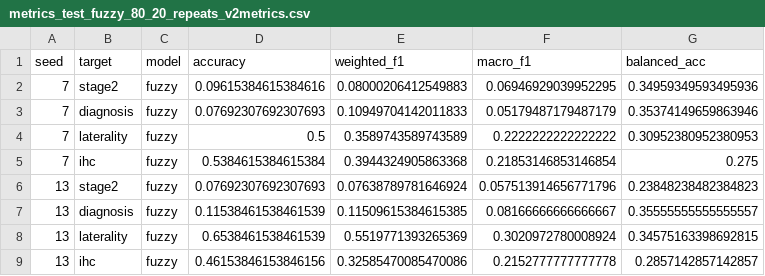
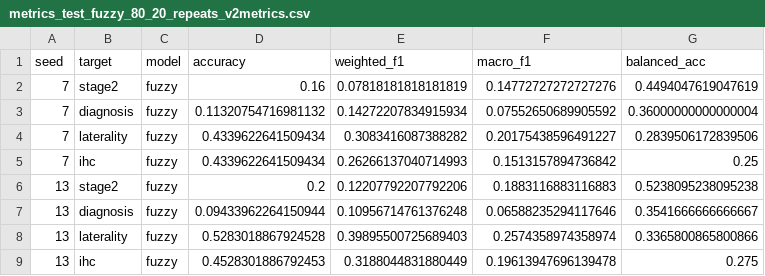
Before and after one commit to cerenorhan/bc-fuzzy-ml-repro, a CSV file: outputs/metrics_test_fuzzy_80_20_repeats_v2metrics.csv, drawn as a sheet; only a part is shown; the diff covers the shown part only.

```diff
--- a/outputs/metrics_test_fuzzy_80_20_repeats_v2metrics.csv
+++ b/outputs/metrics_test_fuzzy_80_20_repeats_v2metrics.csv
@@ -1,9 +1,9 @@
 seed,target,model,accuracy,weighted_f1,macro_f1,balanced_acc
-7,stage2,fuzzy,0.09615384615384616,0.08000206412549883,0.06946929039952295,0.34959349593495936
-7,diagnosis,fuzzy,0.07692307692307693,0.10949704142011833,0.05179487179487179,0.35374149659863946
-7,laterality,fuzzy,0.5,0.3589743589743589,0.2222222222222222,0.30952380952380953
-7,ihc,fuzzy,0.5384615384615384,0.3944324905863368,0.21853146853146854,0.275
-13,stage2,fuzzy,0.07692307692307693,0.07638789781646924,0.057513914656771796,0.23848238482384823
-13,diagnosis,fuzzy,0.11538461538461539,0.11509615384615385,0.08166666666666667,0.35555555555555557
-13,laterality,fuzzy,0.6538461538461539,0.5519771393265369,0.3020972780008924,0.34575163398692815
-13,ihc,fuzzy,0.46153846153846156,0.32585470085470086,0.2152777777777778,0.2857142857142857
+7,stage2,fuzzy,0.16,0.07818181818181819,0.14772727272727276,0.4494047619047619
+7,diagnosis,fuzzy,0.11320754716981132,0.14272207834915934,0.07552650689905592,0.36000000000000004
+7,laterality,fuzzy,0.4339622641509434,0.3083416087388282,0.20175438596491227,0.2839506172839506
+7,ihc,fuzzy,0.4339622641509434,0.26266137040714993,0.1513157894736842,0.25
+13,stage2,fuzzy,0.2,0.12207792207792206,0.1883116883116883,0.5238095238095238
+13,diagnosis,fuzzy,0.09433962264150944,0.10956714761376248,0.06588235294117646,0.3541666666666667
+13,laterality,fuzzy,0.5283018867924528,0.39895500725689403,0.2574358974358974,0.3365800865800866
+13,ihc,fuzzy,0.4528301886792453,0.3188044831880449,0.19613947696139478,0.275
```
Also changed, not shown: 48 edited cells elsewhere in this file, outputs/metrics_test_fuzzy_80_20_repeats_summary_v2metrics.csv, outputs/metrics_test_ml_80_20_repeats_summary_v2metrics.csv, 17 other files.
